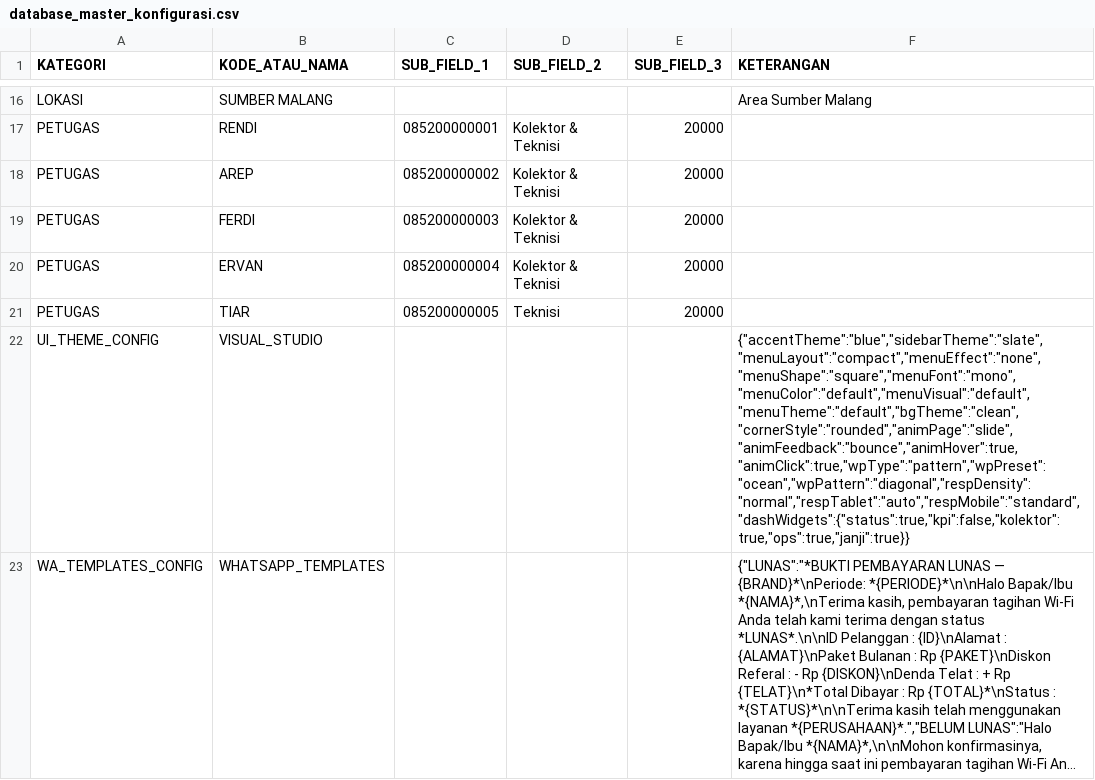
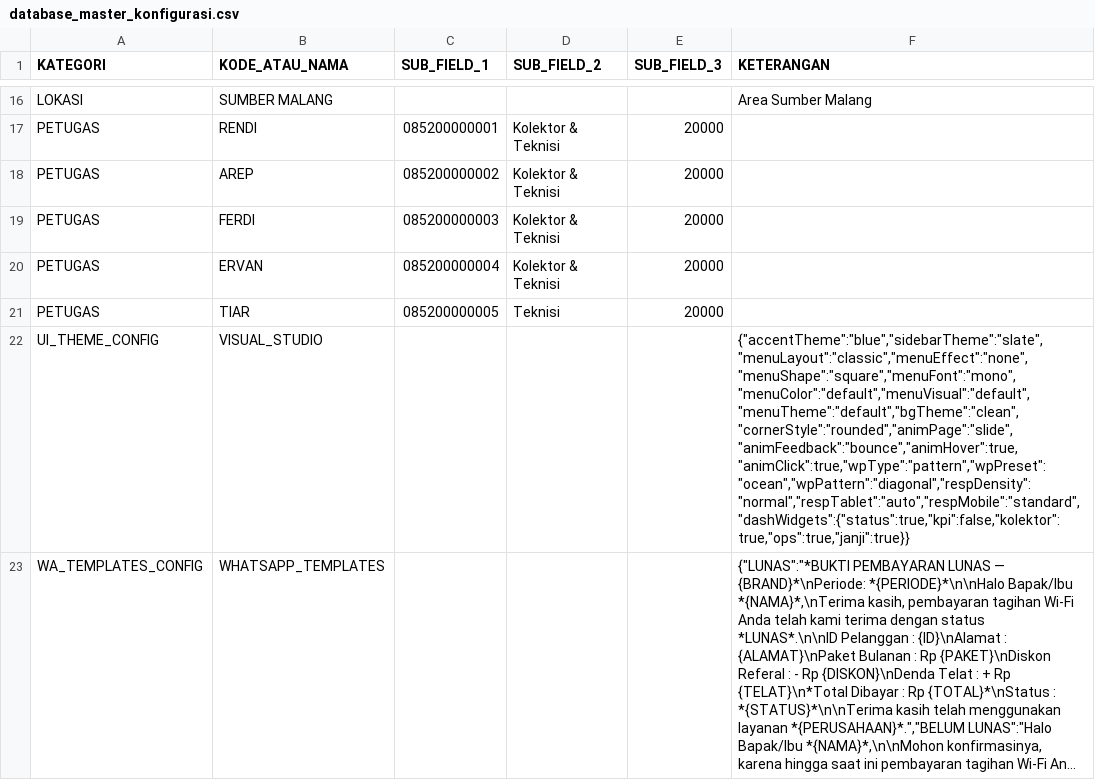
Before and after one commit to ilyasajha5-cpu/LIKEBillingProTeknisi, a CSV file: database_master_konfigurasi.csv, drawn as a sheet; only a part is shown, gaps mark what is left out; long unchanged cells end in …; the diff names each change by its address in the sheet, - before the commit and + after, or states it on an @@ line.

Commit message:
Fast-Sync database_master_konfigurasi.csv

```diff
--- a/database_master_konfigurasi.csv
+++ b/database_master_konfigurasi.csv
-F22 (KETERANGAN): {"accentTheme":"blue","sidebarTheme":"slate","menuLayout":"compact","menuEffect":"none","menuShape":"square","menuFont":"mono","menuColor":"default","menuVisual":"default","menuTheme":"default","bgTheme":"clean","cornerStyle":"rounded","animPage":"slide","animFeedback":"bounce","animHover":true,"animClick":true,"wpType":"pattern","wpPreset":"ocean","wpPattern":"diagonal","respDensity":"normal","respTablet":"auto","respMobile":"standard","dashWidgets":{"status":true,"kpi":false,"kolektor":true,"ops":true,"janji":true}}
+F22 (KETERANGAN): {"accentTheme":"blue","sidebarTheme":"slate","menuLayout":"classic","menuEffect":"none","menuShape":"square","menuFont":"mono","menuColor":"default","menuVisual":"default","menuTheme":"default","bgTheme":"clean","cornerStyle":"rounded","animPage":"slide","animFeedback":"bounce","animHover":true,"animClick":true,"wpType":"pattern","wpPreset":"ocean","wpPattern":"diagonal","respDensity":"normal","respTablet":"auto","respMobile":"standard","dashWidgets":{"status":true,"kpi":false,"kolektor":true,"ops":true,"janji":true}}
```
